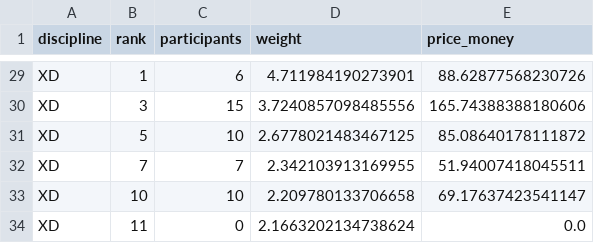
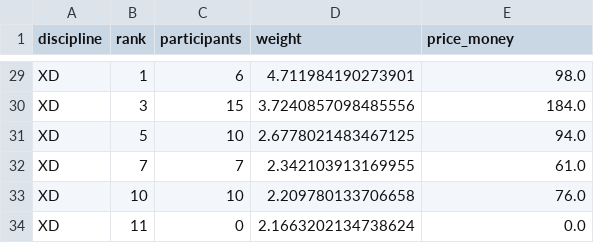
Before and after one commit to toondehaene/prijzengeld, a CSV file: dijlevallei_26_calculated.csv, drawn as a sheet; only a part is shown, gaps mark what is left out; the diff covers the shown part only; the diff names each change by its address in the sheet, - before the commit and + after, or states it on an @@ line.

```diff
--- a/dijlevallei_26_calculated.csv
+++ b/dijlevallei_26_calculated.csv
-E29 (price_money): 88.62877568230726
+E29 (price_money): 98.0
-E30 (price_money): 165.74388388180606
+E30 (price_money): 184.0
-E31 (price_money): 85.08640178111872
+E31 (price_money): 94.0
-E32 (price_money): 51.94007418045511
+E32 (price_money): 61.0
-E33 (price_money): 69.17637423541147
+E33 (price_money): 76.0
```
Also changed, not shown: 26 edited cells elsewhere in this file, 2 other files.
